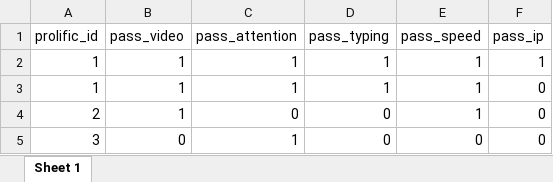
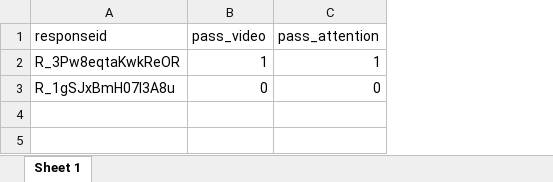
Before and after one commit to clarkalexanderkovacs/survey-filter, an Excel workbook: output/checks.xlsx, sheet Sheet 1, drawn as a sheet; values as stored, in another font and other column widths than the file's, no borders; removed rows and columns are numbered as before the commit, all else as after; the diff names each change by its address in the sheet, - before the commit and + after, or states it on an @@ line.

```diff
--- a/output/checks.xlsx (sheet Sheet 1)
+++ b/output/checks.xlsx (sheet Sheet 1)
-column A (prolific_id), row 2: 1; row 5: 3
+column A (responseid), rows 2-3: R_3Pw8eqtaKwkReOR | R_1gSJxBmH07l3A8u
-column D (pass_typing), row 2: 1; row 5: 0
-column E (pass_speed), row 2: 1; row 5: 0
-column F (pass_ip), row 2: 1; row 5: 0
-row 3: 1 | 1 | 1 | 1 | 1 | 0
-row 4: 2 | 1 | 0 | 0 | 1 | 0
-C3 (pass_attention): 1
+C3 (pass_attention): 0
```
Also changed, not shown: data/tracker.xlsx, output/codebook.xlsx, 19 other files.
